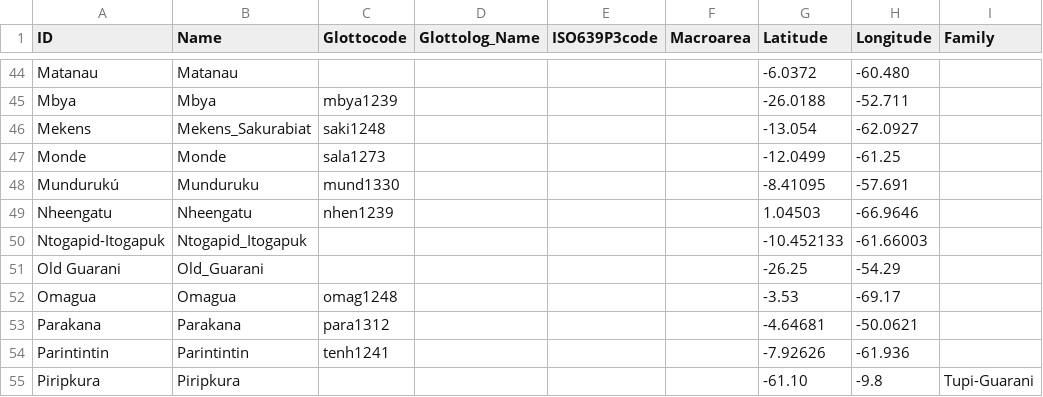
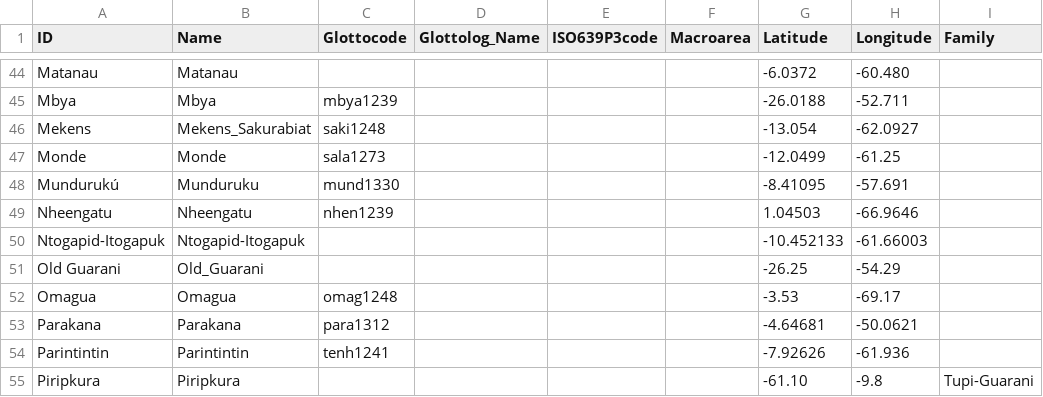
Before and after one commit to tupian-language-resources/tuled, a CSV file: cldf/languages.csv, drawn as a sheet; only a part is shown, gaps mark what is left out; the diff names each change by its address in the sheet, - before the commit and + after, or states it on an @@ line.

```diff
--- a/cldf/languages.csv
+++ b/cldf/languages.csv
-B50 (Name): Ntogapid_Itogapuk
+B50 (Name): Ntogapid-Itogapuk
```
Also changed, not shown: 3 other files.
